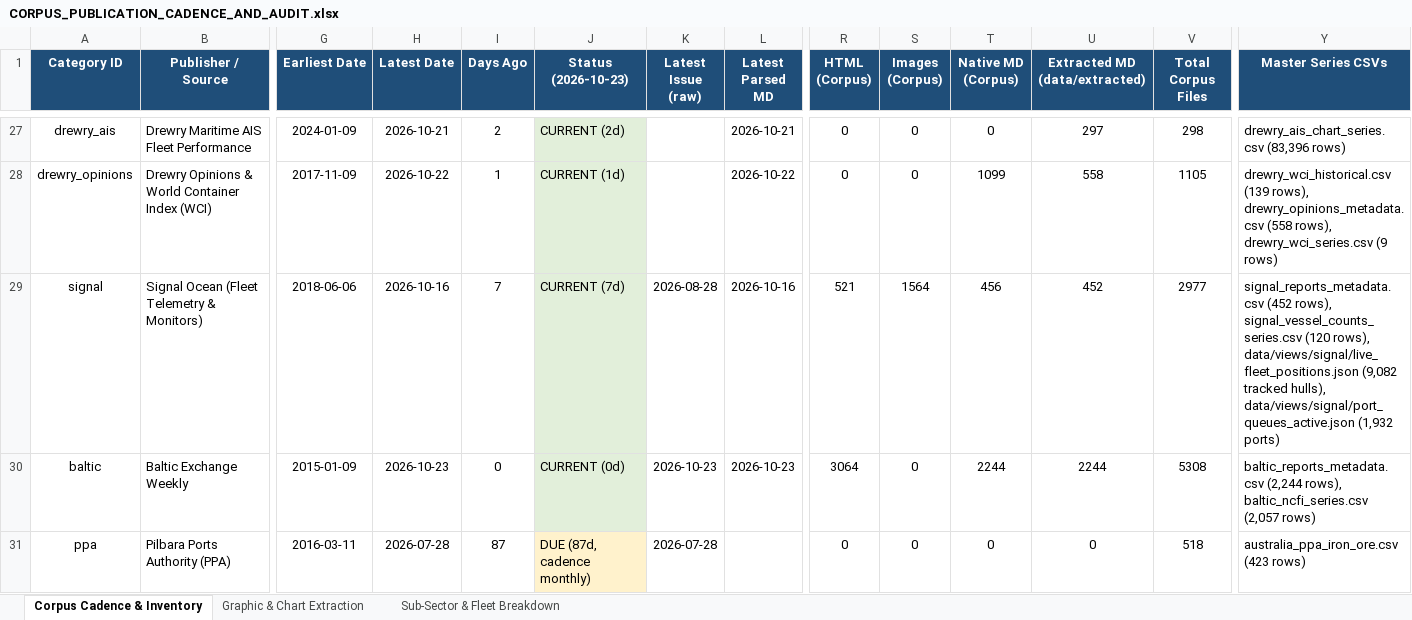
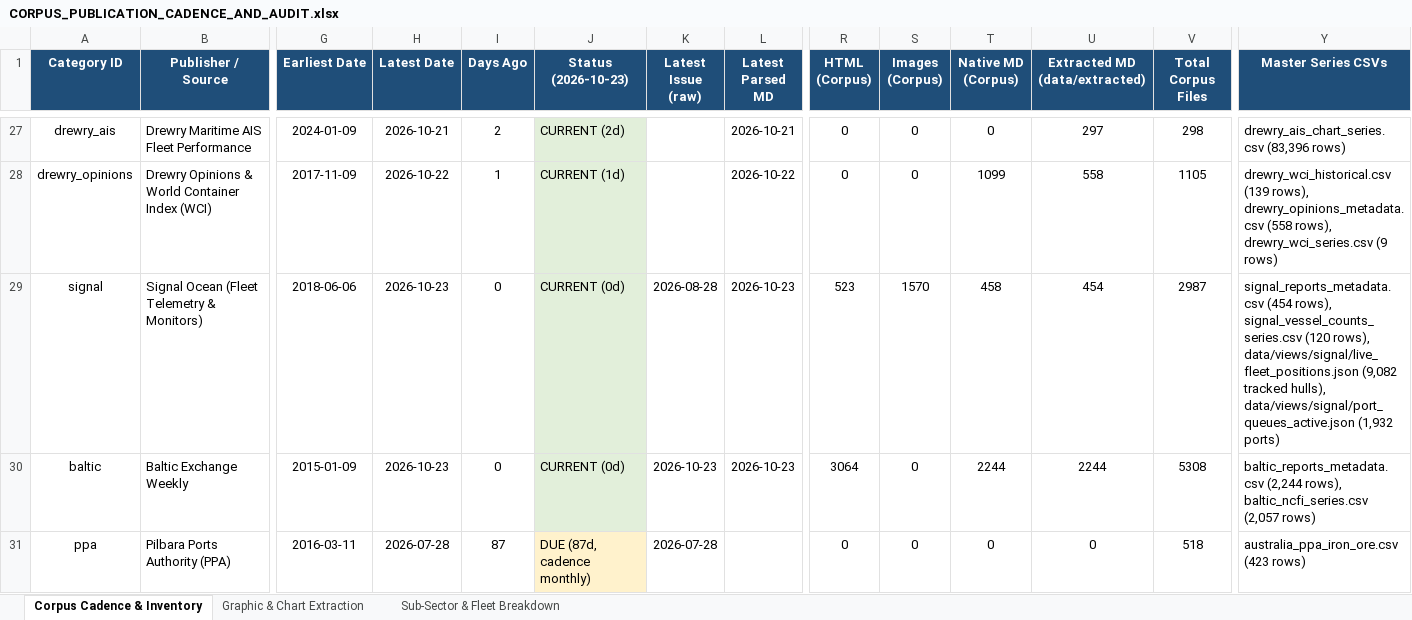
Before and after one commit to yieldchaser/Shipping, an Excel workbook: corpus/CORPUS_PUBLICATION_CADENCE_AND_AUDIT.xlsx, sheet Corpus Cadence & Inventory, drawn as a sheet; only a part is shown, gaps mark what is left out; values as stored, in another font and other column widths than the file's, no borders; the diff names each change by its address in the sheet, - before the commit and + after, or states it on an @@ line.

Commit message:
chore(signal): ingest latest weekly market monitors, images, and update cadence audit [skip ci]

```diff
--- a/corpus/CORPUS_PUBLICATION_CADENCE_AND_AUDIT.xlsx (sheet Corpus Cadence & Inventory)
+++ b/corpus/CORPUS_PUBLICATION_CADENCE_AND_AUDIT.xlsx (sheet Corpus Cadence & Inventory)
-H29 (Latest Date): 2026-10-16
+H29 (Latest Date): 2026-10-23
-I29 (Days Ago): 7
+I29 (Days Ago): 0
-J29 (Status (2026-10-23)): CURRENT (7d)
+J29 (Status (2026-10-23)): CURRENT (0d)
-L29 (Latest Parsed MD): 2026-10-16
+L29 (Latest Parsed MD): 2026-10-23
-R29 (HTML (Corpus)): 521
+R29 (HTML (Corpus)): 523
-S29 (Images (Corpus)): 1564
+S29 (Images (Corpus)): 1570
-T29 (Native MD (Corpus)): 456
+T29 (Native MD (Corpus)): 458
-U29 (Extracted MD (data/extracted)): 452
+U29 (Extracted MD (data/extracted)): 454
-V29 (Total Corpus Files): 2977
+V29 (Total Corpus Files): 2987
-Y29 (Master Series CSVs): signal_reports_metadata.csv (452 rows), signal_vessel_counts_series.csv…
+Y29 (Master Series CSVs): signal_reports_metadata.csv (454 rows), signal_vessel_counts_series.csv…
```
Also changed, not shown: sheet Sub-Sector & Fleet Breakdown, data/extracted/series/corpus_publication_cadence_and_audit.xlsx, 19 other files.
